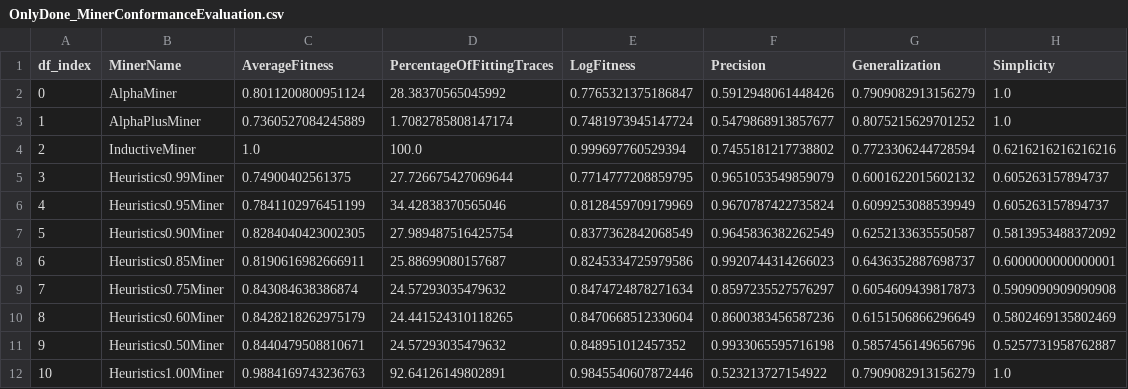
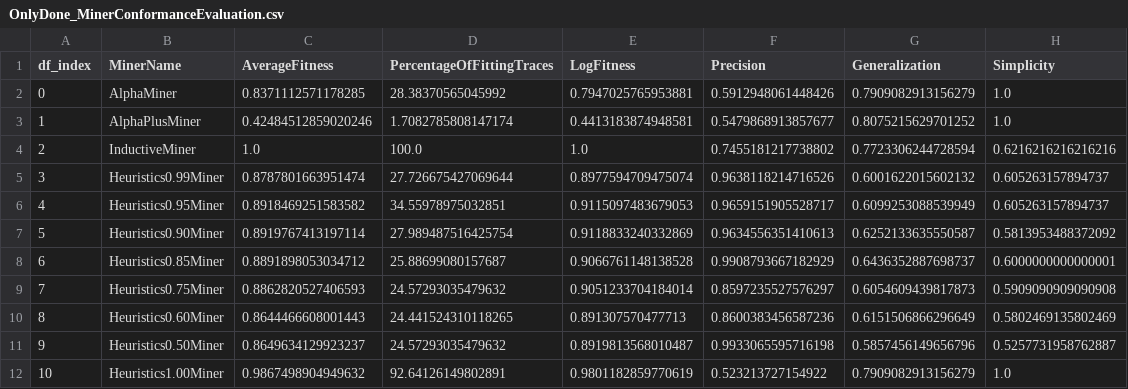
Before and after one commit to akannangara/ProcessMiningThesis, a CSV file: Domain/Repositories/CsvCollection/OnlyDone_MinerConformanceEvaluation.csv, drawn as a sheet.

```diff
--- a/Domain/Repositories/CsvCollection/OnlyDone_MinerConformanceEvaluation.csv
+++ b/Domain/Repositories/CsvCollection/OnlyDone_MinerConformanceEvaluation.csv
@@ -1,12 +1,12 @@
 df_index;MinerName;AverageFitness;PercentageOfFittingTraces;LogFitness;Precision;Generalization;Simplicity
-0;AlphaMiner;0.8011200800951124;28.38370565045992;0.7765321375186847;0.5912948061448426;0.7909082913156279;1.0
-1;AlphaPlusMiner;0.7360527084245889;1.7082785808147174;0.7481973945147724;0.5479868913857677;0.8075215629701252;1.0
-2;InductiveMiner;1.0;100.0;0.999697760529394;0.7455181217738802;0.7723306244728594;0.6216216216216216
-3;Heuristics0.99Miner;0.74900402561375;27.726675427069644;0.7714777208859795;0.9651053549859079;0.6001622015602132;0.605263157894737
-4;Heuristics0.95Miner;0.7841102976451199;34.42838370565046;0.8128459709179969;0.9670787422735824;0.6099253088539949;0.605263157894737
-5;Heuristics0.90Miner;0.8284040423002305;27.989487516425754;0.8377362842068549;0.9645836382262549;0.6252133635550587;0.5813953488372092
-6;Heuristics0.85Miner;0.8190616982666911;25.88699080157687;0.8245334725979586;0.9920744314266023;0.6436352887698737;0.6000000000000001
-7;Heuristics0.75Miner;0.843084638386874;24.57293035479632;0.8474724878271634;0.8597235527576297;0.6054609439817873;0.5909090909090908
-8;Heuristics0.60Miner;0.8428218262975179;24.441524310118265;0.8470668512330604;0.8600383456587236;0.6151506866296649;0.5802469135802469
-9;Heuristics0.50Miner;0.8440479508810671;24.57293035479632;0.848951012457352;0.9933065595716198;0.5857456149656796;0.5257731958762887
-10;Heuristics1.00Miner;0.9884169743236763;92.64126149802891;0.9845540607872446;0.523213727154922;0.7909082913156279;1.0
+0;AlphaMiner;0.8371112571178285;28.38370565045992;0.7947025765953881;0.5912948061448426;0.7909082913156279;1.0
+1;AlphaPlusMiner;0.42484512859020246;1.7082785808147174;0.4413183874948581;0.5479868913857677;0.8075215629701252;1.0
+2;InductiveMiner;1.0;100.0;1.0;0.7455181217738802;0.7723306244728594;0.6216216216216216
+3;Heuristics0.99Miner;0.8787801663951474;27.726675427069644;0.8977594709475074;0.9638118214716526;0.6001622015602132;0.605263157894737
+4;Heuristics0.95Miner;0.8918469251583582;34.55978975032851;0.9115097483679053;0.9659151905528717;0.6099253088539949;0.605263157894737
+5;Heuristics0.90Miner;0.8919767413197114;27.989487516425754;0.9118833240332869;0.9634556351410613;0.6252133635550587;0.5813953488372092
+6;Heuristics0.85Miner;0.8891898053034712;25.88699080157687;0.9066761148138528;0.9908793667182929;0.6436352887698737;0.6000000000000001
+7;Heuristics0.75Miner;0.8862820527406593;24.57293035479632;0.9051233704184014;0.8597235527576297;0.6054609439817873;0.5909090909090908
+8;Heuristics0.60Miner;0.8644466608001443;24.441524310118265;0.891307570477713;0.8600383456587236;0.6151506866296649;0.5802469135802469
+9;Heuristics0.50Miner;0.8649634129923237;24.57293035479632;0.8919813568010487;0.9933065595716198;0.5857456149656796;0.5257731958762887
+10;Heuristics1.00Miner;0.9867498904949632;92.64126149802891;0.9801182859770619;0.523213727154922;0.7909082913156279;1.0
```
Also changed, not shown: Domain/Repositories/CsvCollection/MinerConformanceEvaluation.csv, Domain/Repositories/CsvCollection/TeamMembers.csv, 30 other files.
